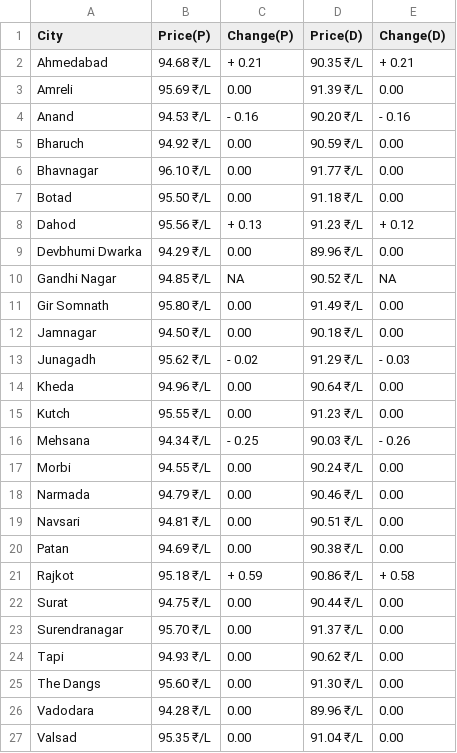
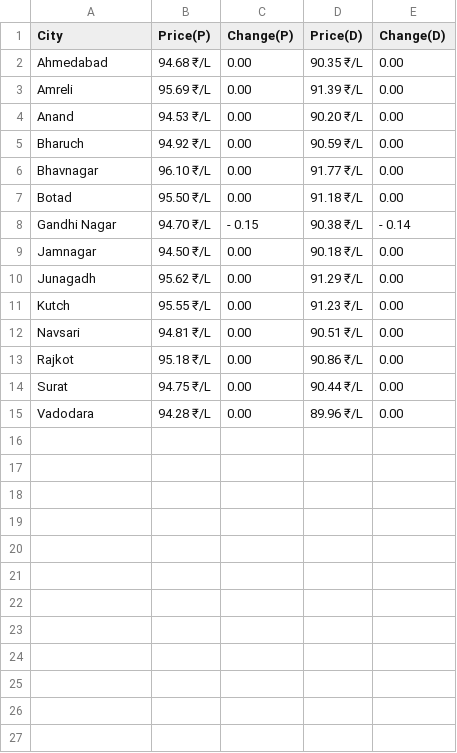
Before and after one commit to Doofenshmirtz-Evil-Incorp/FuelishPy, a CSV file: assets/Gujarat.csv, drawn as a sheet.

```diff
--- a/assets/Gujarat.csv
+++ b/assets/Gujarat.csv
@@ -1,5 +1,5 @@
 City,Price(P),Change(P),Price(D),Change(D)
-Ahmedabad,94.68 ₹/L,+ 0.21,90.35 ₹/L,+ 0.21
+Ahmedabad,94.68 ₹/L,  0.00,90.35 ₹/L,  0.00
 Amreli,95.69 ₹/L,  0.00,91.39 ₹/L,  0.00
-Anand,94.53 ₹/L,- 0.16,90.20 ₹/L,- 0.16
+Anand,94.53 ₹/L,  0.00,90.20 ₹/L,  0.00
 Bharuch,94.92 ₹/L,  0.00,90.59 ₹/L,  0.00
@@ -7,21 +7,9 @@ Bhavnagar,96.10 ₹/L,  0.00,91.77 ₹/L,  0.00
 Botad,95.50 ₹/L,  0.00,91.18 ₹/L,  0.00
-Dahod,95.56 ₹/L,+ 0.13,91.23 ₹/L,+ 0.12
-Devbhumi Dwarka,94.29 ₹/L,  0.00,89.96 ₹/L,  0.00
-Gandhi Nagar,94.85 ₹/L,  NA,90.52 ₹/L,  NA
-Gir Somnath,95.80 ₹/L,  0.00,91.49 ₹/L,  0.00
+Gandhi Nagar,94.70 ₹/L,- 0.15,90.38 ₹/L,- 0.14
 Jamnagar,94.50 ₹/L,  0.00,90.18 ₹/L,  0.00
-Junagadh,95.62 ₹/L,- 0.02,91.29 ₹/L,- 0.03
-Kheda,94.96 ₹/L,  0.00,90.64 ₹/L,  0.00
+Junagadh,95.62 ₹/L,  0.00,91.29 ₹/L,  0.00
 Kutch,95.55 ₹/L,  0.00,91.23 ₹/L,  0.00
-Mehsana,94.34 ₹/L,- 0.25,90.03 ₹/L,- 0.26
-Morbi,94.55 ₹/L,  0.00,90.24 ₹/L,  0.00
-Narmada,94.79 ₹/L,  0.00,90.46 ₹/L,  0.00
 Navsari,94.81 ₹/L,  0.00,90.51 ₹/L,  0.00
-Patan,94.69 ₹/L,  0.00,90.38 ₹/L,  0.00
-Rajkot,95.18 ₹/L,+ 0.59,90.86 ₹/L,+ 0.58
+Rajkot,95.18 ₹/L,  0.00,90.86 ₹/L,  0.00
 Surat,94.75 ₹/L,  0.00,90.44 ₹/L,  0.00
-Surendranagar,95.70 ₹/L,  0.00,91.37 ₹/L,  0.00
-Tapi,94.93 ₹/L,  0.00,90.62 ₹/L,  0.00
-The Dangs,95.60 ₹/L,  0.00,91.30 ₹/L,  0.00
 Vadodara,94.28 ₹/L,  0.00,89.96 ₹/L,  0.00
-Valsad,95.35 ₹/L,  0.00,91.04 ₹/L,  0.00
```
Also changed, not shown: assets/Assam.csv, assets/Jammu And Kashmir.csv, 27 other files.
